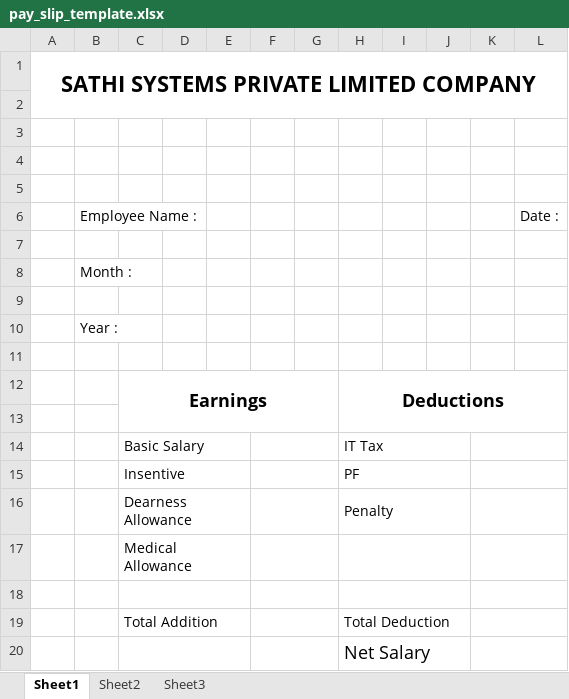
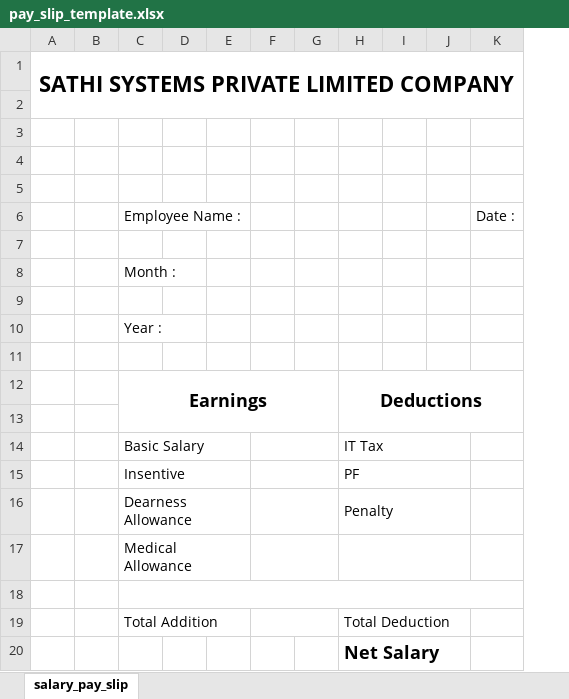
Before and after one commit to rvstatus-wfhsrc/campusrecruitment, an Excel workbook: payslipsystem/webroot/templates/pay_slip_template.xlsx, sheet salary_pay_slip, drawn as a sheet; values as stored, in another font and other column widths than the file's, no borders; removed rows and columns are numbered as before the commit, all else as after; the diff names each change by its address in the sheet, - before the commit and + after, or states it on an @@ line.

```diff
--- a/payslipsystem/webroot/templates/pay_slip_template.xlsx (sheet salary_pay_slip)
+++ b/payslipsystem/webroot/templates/pay_slip_template.xlsx (sheet salary_pay_slip)
-sheet tab: Sheet1
+sheet tab: salary_pay_slip
-sheet tab: Sheet2
-sheet tab: Sheet3
-column B, rows 6-8: Employee Name : |  | Month :
+column B, empty
-column K, empty
-C6: (empty)
+C6: Employee Name :
+row 8:  |  | Month :
-C10: (empty)
+C10: Year :
-row 10:  | Year :
-C18:E18 merged
+C18:K18 merged
-F18:G18 merged
-H18:J18 merged
-C20:E20 merged
-F20:G20 merged
-H20 bold: off
+H20 bold: on
```
Also changed, not shown: 44 other files.
